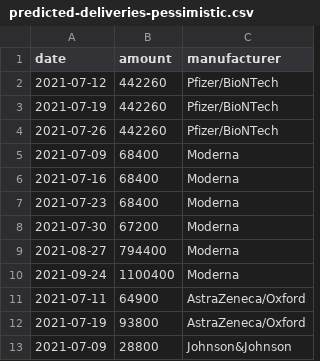
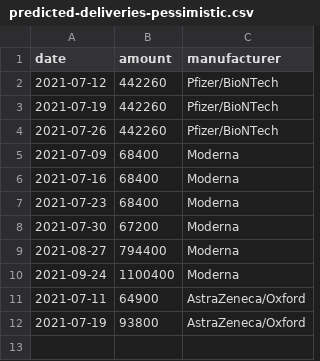
Before and after one commit to trldp/vaccine-prediction, a CSV file: Data/predicted-deliveries-pessimistic.csv, drawn as a sheet; the diff names each change by its address in the sheet, - before the commit and + after, or states it on an @@ line.

```diff
--- a/Data/predicted-deliveries-pessimistic.csv
+++ b/Data/predicted-deliveries-pessimistic.csv
-row 13: 2021-07-09 | 28800 | Johnson&Johnson
```
Also changed, not shown: Data/delivered.csv, Data/predicted-deliveries.csv, 1 other file.
